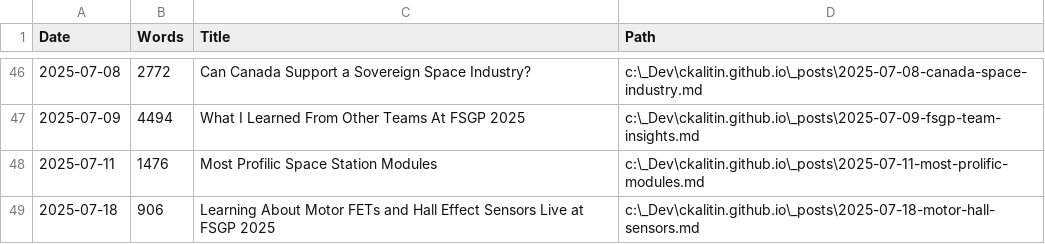
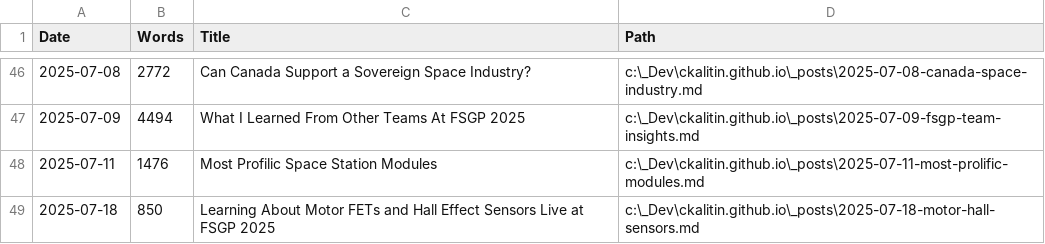
Before and after one commit to CKalitin/ckalitin.github.io, a CSV file: word_counts.csv, drawn as a sheet; only a part is shown, gaps mark what is left out.

```diff
--- a/word_counts.csv
+++ b/word_counts.csv
@@ -48,2 +48,2 @@ Date,Words,Title,Path
 2025-07-11,1476,Most Profilic Space Station Modules,c:\_Dev\ckalitin.github.io\_posts\2025-07-11-most-prolific-modules.md
-2025-07-18,906,Learning About Motor FETs and Hall Effect Sensors Live at FSGP 2025,c:\_Dev\ckalitin.github.io\_posts\2025-07-18-motor-hall-sensors.md
+2025-07-18,850,Learning About Motor FETs and Hall Effect Sensors Live at FSGP 2025,c:\_Dev\ckalitin.github.io\_posts\2025-07-18-motor-hall-sensors.md
```
Also changed, not shown: 3 other files.
